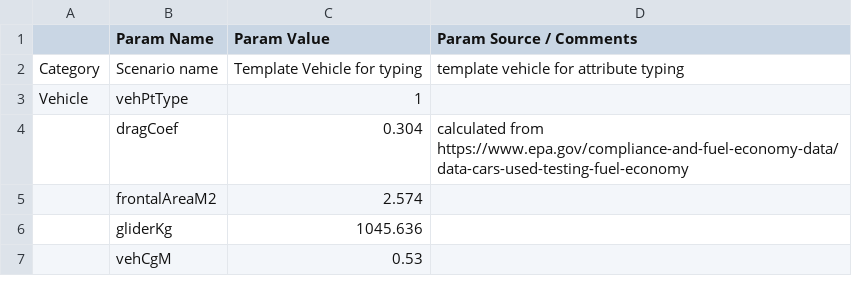
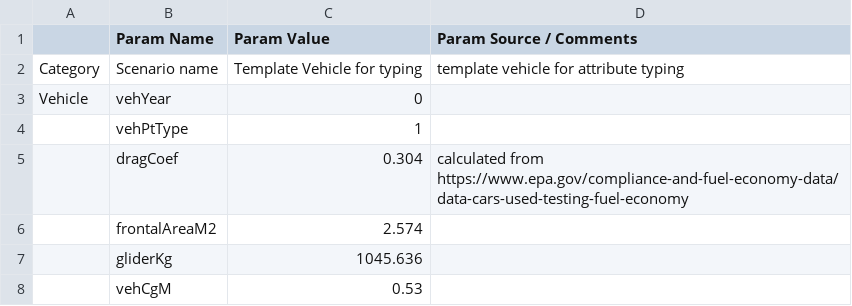
Before and after one commit to NREL/fastsim, a CSV file: fastsim/resources/vehdb/template.csv, drawn as a sheet; only a part is shown.

```diff
--- a/fastsim/resources/vehdb/template.csv
+++ b/fastsim/resources/vehdb/template.csv
@@ -2,3 +2,4 @@
 Category,Scenario name,Template Vehicle for typing,template vehicle for attribute typing
-Vehicle,vehPtType,1,
+Vehicle,vehYear,0,
+,vehPtType,1,
 ,dragCoef,0.304,calculated from https://www.epa.gov/compliance-and-fuel-economy-data/data-cars-used-testing-fuel-economy
```
Also changed, not shown: fastsim/resources/FASTSim_py_veh_db.csv, 5 other files.
